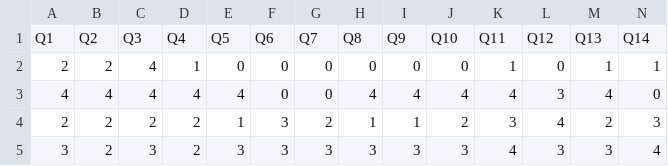
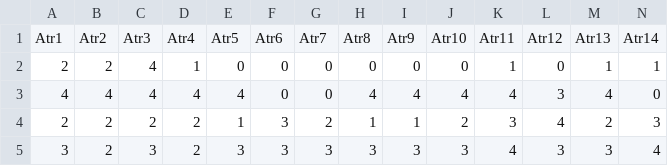
Before and after one commit to assassin808/test-love-first, a CSV file: divorce-exp/divorce.csv (was divorce-exp/divorce_data.csv), drawn as a sheet; only a part is shown; removed rows and columns are numbered as before the commit, all else as after; rows hold the shown columns only; the diff names each change by its address in the sheet, - before the commit and + after, or states it on an @@ line.

Commit message:
feat: Add Divorce Persona Generator and supporting files
- Implemented DivorcePersonaGenerator class to generate persona narratives based on Gottman DPS features from divorce_clean.csv.
- Created divorce_questions.py for mapping divorce predictor questions and formatting couple features.
- Added sample data in divorce_test10.csv for testing purposes.
- Introduced llm_scores_features.csv to store LLM scores and features for couples.
- Removed outdated reference.tsv file as its content is now integrated into divorce_questions.py.

```diff
--- a/divorce-exp/divorce_data.csv
+++ b/divorce-exp/divorce.csv
-row 1: Q1 | Q2 | Q3 | Q4 | Q5 | Q6 | Q7 | Q8 | Q9 | Q10 | Q11 | Q12 | Q13 | Q14
+row 1: Atr1 | Atr2 | Atr3 | Atr4 | Atr5 | Atr6 | Atr7 | Atr8 | Atr9 | Atr10 | Atr11 | Atr12 | Atr13 | Atr14
```
Also changed, not shown: 14 other files.
